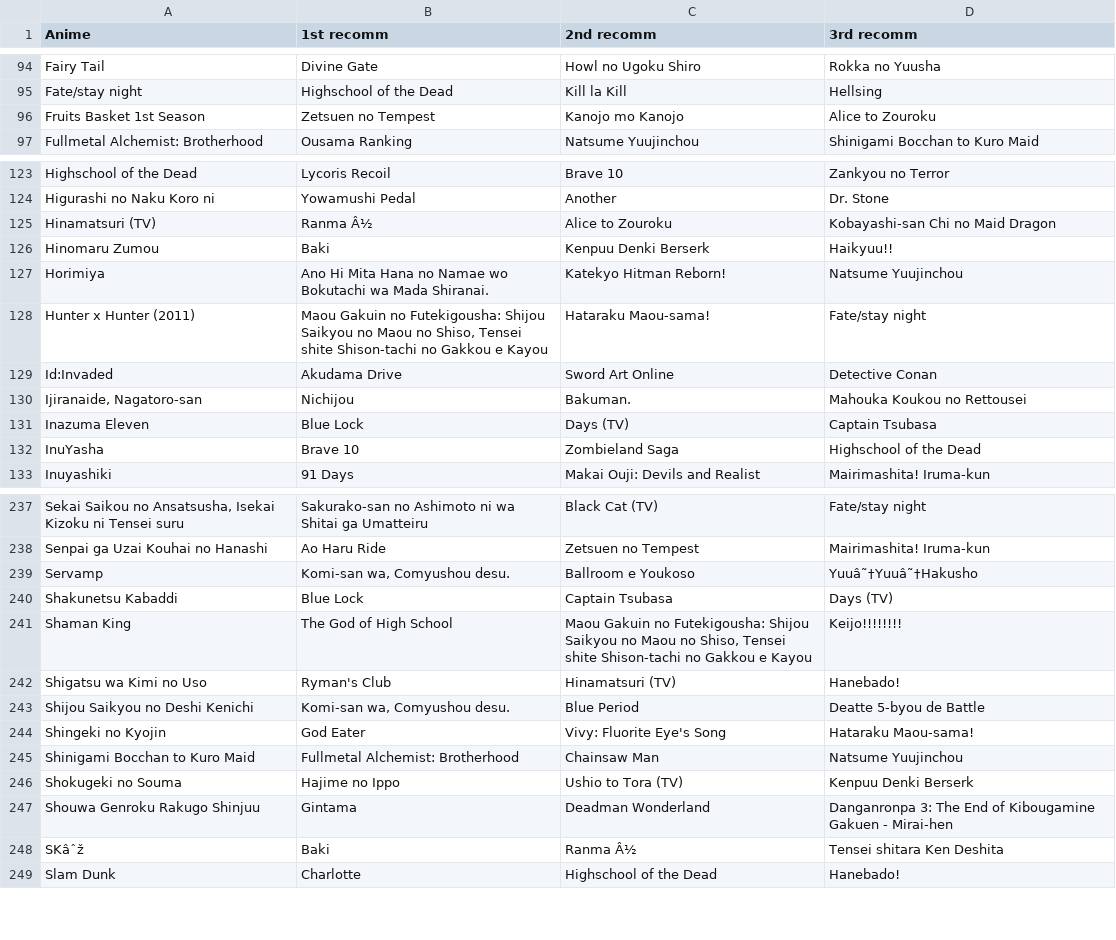
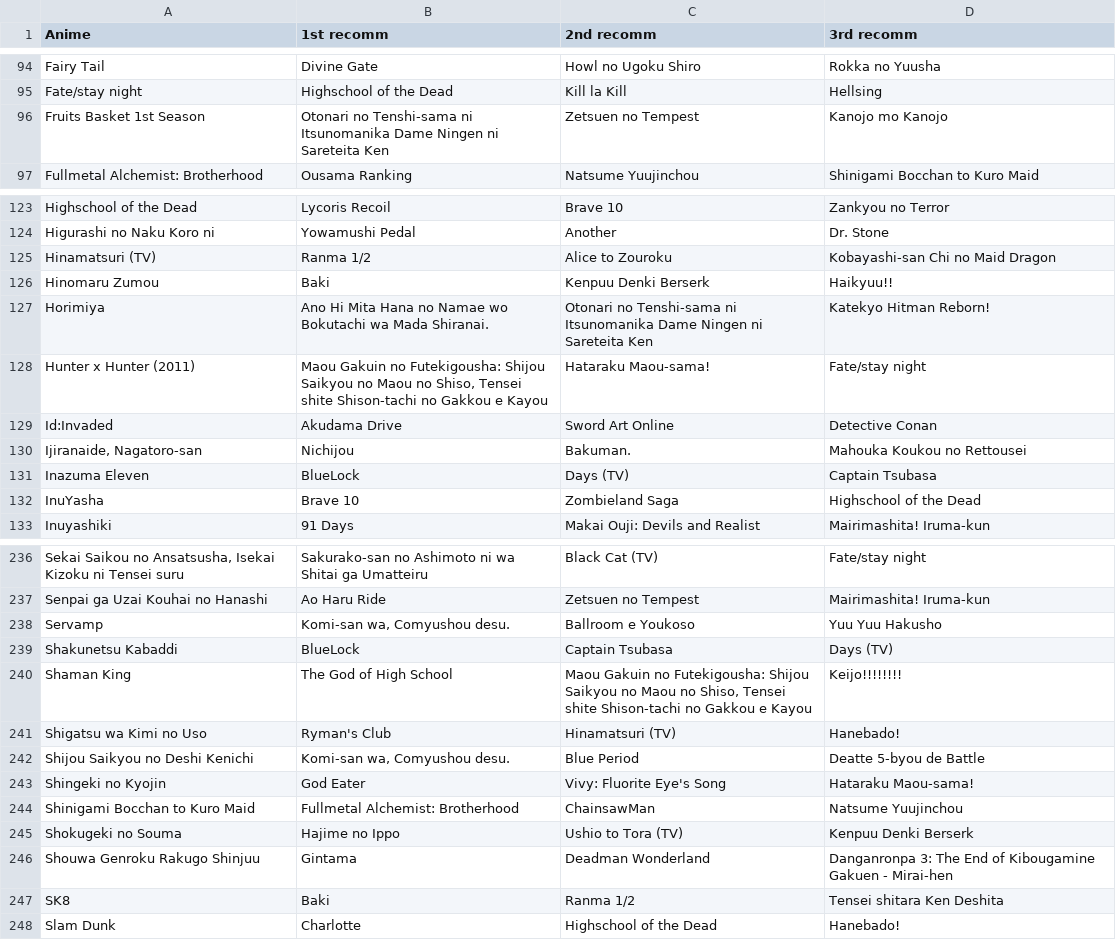
Before and after one commit to pedrerete/anime_recomendations, a CSV file: Nuevos/Recom_Palabra.csv, drawn as a sheet; only a part is shown, gaps mark what is left out; addresses are those after the commit; the diff covers the shown part only; the diff names each change by its address in the sheet, - before the commit and + after, or states it on an @@ line.

```diff
--- a/Nuevos/Recom_Palabra.csv
+++ b/Nuevos/Recom_Palabra.csv
-B96 (1st recomm): Zetsuen no Tempest
+B96 (1st recomm): Otonari no Tenshi-sama ni Itsunomanika Dame Ningen ni Sareteita Ken
-C96 (2nd recomm): Kanojo mo Kanojo
+C96 (2nd recomm): Zetsuen no Tempest
-D96 (3rd recomm): Alice to Zouroku
+D96 (3rd recomm): Kanojo mo Kanojo
-B125 (1st recomm): Ranma Â½
+B125 (1st recomm): Ranma 1/2
-C127 (2nd recomm): Katekyo Hitman Reborn!
+C127 (2nd recomm): Otonari no Tenshi-sama ni Itsunomanika Dame Ningen ni Sareteita Ken
-D127 (3rd recomm): Natsume Yuujinchou
+D127 (3rd recomm): Katekyo Hitman Reborn!
-B131 (1st recomm): Blue Lock
+B131 (1st recomm): BlueLock
-D238 (3rd recomm): Yuuâ˜†Yuuâ˜†Hakusho
+D238 (3rd recomm): Yuu Yuu Hakusho
-B239 (1st recomm): Blue Lock
+B239 (1st recomm): BlueLock
-C244 (2nd recomm): Chainsaw Man
+C244 (2nd recomm): ChainsawMan
-A247 (Anime): SKâˆž
+A247 (Anime): SK8
-C247 (2nd recomm): Ranma Â½
+C247 (2nd recomm): Ranma 1/2
```
Also changed, not shown: 2 added rows, 1 removed row and 35 edited cells elsewhere in this file, Nuevos/Recom_Genero.csv, Nuevos/Recom_Oracion.csv, 10 other files.
